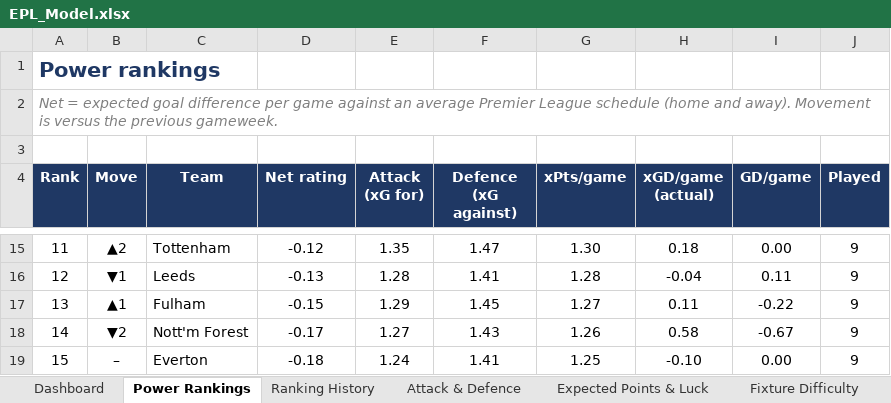
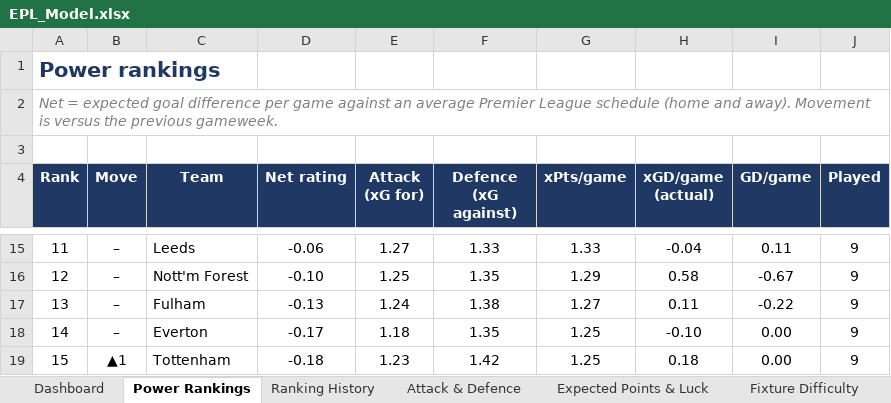
Before and after one commit to THOMASNOONAN155/tios-data, an Excel workbook: epl-model/output/EPL_Model.xlsx, sheet Power Rankings, drawn as a sheet; only a part is shown, gaps mark what is left out; values as stored, in another font and other column widths than the file's, no borders; conditional formats not drawn; the diff covers the shown part only; the diff names each change by its address in the sheet, - before the commit and + after, or states it on an @@ line.

```diff
--- a/epl-model/output/EPL_Model.xlsx (sheet Power Rankings)
+++ b/epl-model/output/EPL_Model.xlsx (sheet Power Rankings)
-B15 (Move): ▲2
+B15 (Move): –
-C15 (Team): Tottenham
+C15 (Team): Leeds
-D15 (Net rating): -0.12
+D15 (Net rating): -0.06
-E15 (Attack (xG for)): 1.35
+E15 (Attack (xG for)): 1.27
-F15 (Defence (xG against)): 1.47
+F15 (Defence (xG against)): 1.33
-G15 (xPts/game): 1.30
+G15 (xPts/game): 1.33
-H15 (xGD/game (actual)): 0.18
+H15 (xGD/game (actual)): -0.04
-I15 (GD/game): 0.00
+I15 (GD/game): 0.11
-B16 (Move): ▼1
+B16 (Move): –
-C16 (Team): Leeds
+C16 (Team): Nott'm Forest
-D16 (Net rating): -0.13
+D16 (Net rating): -0.10
-E16 (Attack (xG for)): 1.28
+E16 (Attack (xG for)): 1.25
-F16 (Defence (xG against)): 1.41
+F16 (Defence (xG against)): 1.35
-G16 (xPts/game): 1.28
+G16 (xPts/game): 1.29
-H16 (xGD/game (actual)): -0.04
+H16 (xGD/game (actual)): 0.58
-I16 (GD/game): 0.11
+I16 (GD/game): -0.67
-B17 (Move): ▲1
+B17 (Move): –
-D17 (Net rating): -0.15
+D17 (Net rating): -0.13
-E17 (Attack (xG for)): 1.29
+E17 (Attack (xG for)): 1.24
-F17 (Defence (xG against)): 1.45
+F17 (Defence (xG against)): 1.38
-B18 (Move): ▼2
+B18 (Move): –
-C18 (Team): Nott'm Forest
+C18 (Team): Everton
-E18 (Attack (xG for)): 1.27
+E18 (Attack (xG for)): 1.18
-F18 (Defence (xG against)): 1.43
+F18 (Defence (xG against)): 1.35
-G18 (xPts/game): 1.26
+G18 (xPts/game): 1.25
-H18 (xGD/game (actual)): 0.58
+H18 (xGD/game (actual)): -0.10
-I18 (GD/game): -0.67
+I18 (GD/game): 0.00
-B19 (Move): –
+B19 (Move): ▲1
-C19 (Team): Everton
+C19 (Team): Tottenham
-E19 (Attack (xG for)): 1.24
+E19 (Attack (xG for)): 1.23
-F19 (Defence (xG against)): 1.41
+F19 (Defence (xG against)): 1.42
-H19 (xGD/game (actual)): -0.10
+H19 (xGD/game (actual)): 0.18
```
Also changed, not shown: 89 edited cells elsewhere in this sheet, sheet Dashboard, sheet Fixture Difficulty, sheet Season Projections, sheet Ranking History, sheet Model vs Market, sheet Attack & Defence, 1 more sheet, charts or pictures, 9 other files.
